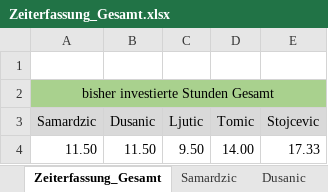
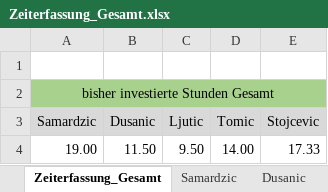
Before and after one commit to MilosTomic123/PS_InfoEng, an Excel workbook: Zeiterfassung/Zeiterfassung_Gesamt.xlsx, sheet Zeiterfassung_Gesamt, drawn as a sheet; values as stored, in another font and other column widths than the file's, no borders; charts and pictures not drawn; the diff names each change by its address in the sheet, - before the commit and + after, or states it on an @@ line.

```diff
--- a/Zeiterfassung/Zeiterfassung_Gesamt.xlsx (sheet Zeiterfassung_Gesamt)
+++ b/Zeiterfassung/Zeiterfassung_Gesamt.xlsx (sheet Zeiterfassung_Gesamt)
-A4 (Samardzic): 11.50
+A4 (Samardzic): 19.00
```
Also changed, not shown: sheet Samardzic, charts or pictures, Literatur/T_Tools.xlsx, 8 other files.
